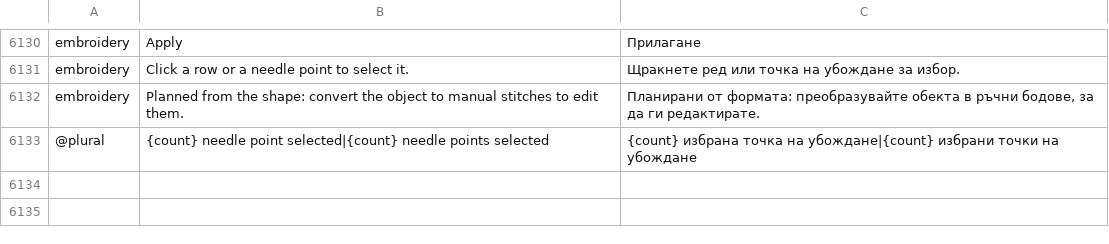
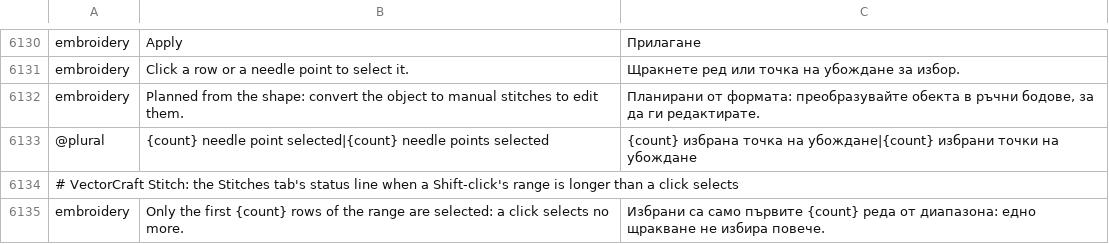
Before and after one commit to przbat-public/vectorcraft-stitch, a TSV file: crates/ui-egui/src/i18n/bg.tsv, drawn as a sheet; only a part is shown, gaps mark what is left out; the diff names each change by its address in the sheet, - before the commit and + after, or states it on an @@ line.

```diff
--- a/crates/ui-egui/src/i18n/bg.tsv
+++ b/crates/ui-egui/src/i18n/bg.tsv
+row 6134: # VectorCraft Stitch: the Stitches tab's status line when a Shift-click's range is longer than a click selects
+row 6135: embroidery | Only the first {count} rows of the range are selected: a click selects no more. | Избрани са само първите {count} реда от диапазона: едно щракване не избира повече.
```
Also changed, not shown: crates/ui-egui/src/i18n/el.tsv, crates/ui-egui/src/i18n/ja.tsv, 24 other files.
